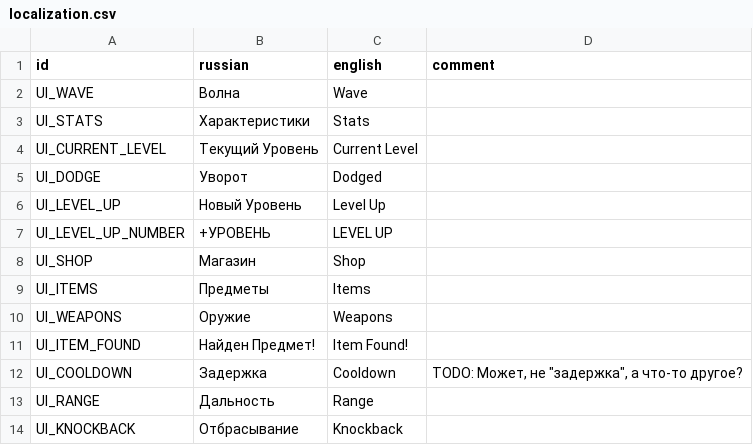
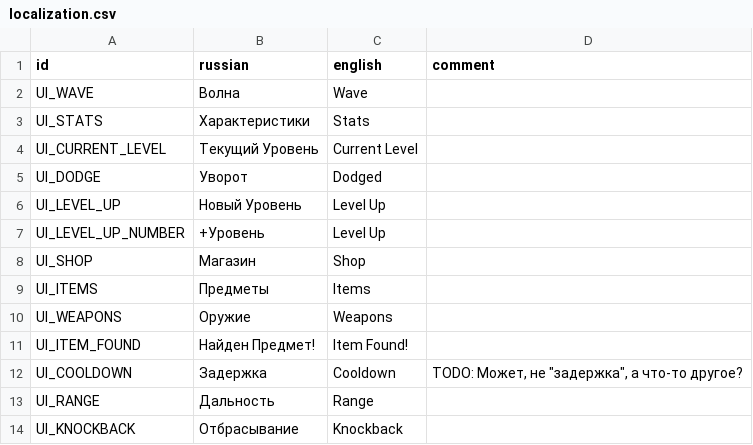
Before and after one commit to hulvdan/cookier, a CSV file: assets/localization.csv, drawn as a sheet; only a part is shown.

```diff
--- a/assets/localization.csv
+++ b/assets/localization.csv
@@ -6,3 +6,3 @@ UI_DODGE;Уворот;Dodged;
 UI_LEVEL_UP;Новый Уровень;Level Up;
-UI_LEVEL_UP_NUMBER;+УРОВЕНЬ;LEVEL UP;
+UI_LEVEL_UP_NUMBER;+Уровень;Level Up;
 UI_SHOP;Магазин;Shop;
```
Also changed, not shown: 11 other files.
